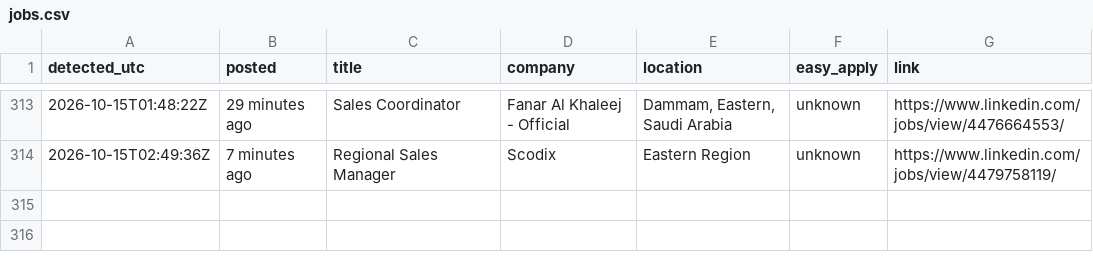
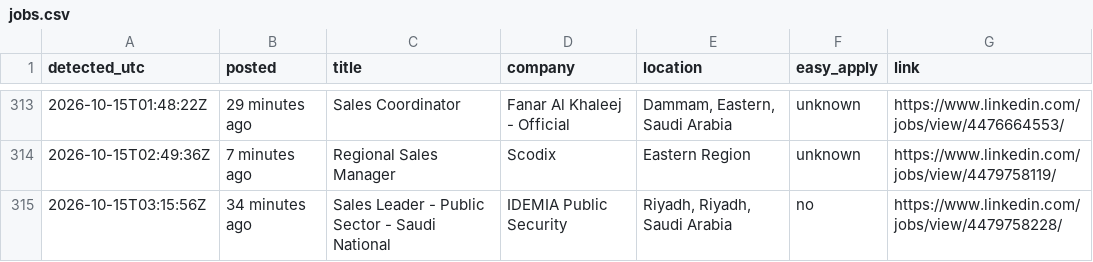
Before and after one commit to Refaatahmed47/linkedin-job-alert, a CSV file: jobs.csv, drawn as a sheet; only a part is shown, gaps mark what is left out; the diff names each change by its address in the sheet, - before the commit and + after, or states it on an @@ line.

```diff
--- a/jobs.csv
+++ b/jobs.csv
+row 315: 2026-10-15T03:15:56Z | 34 minutes ago | Sales Leader - Public Sector - Saudi National | IDEMIA Public Security | Riyadh, Riyadh, Saudi Arabia | no | https://www.linkedin.com/jobs/view/4479758228/
```
Also changed, not shown: 2 other files.
